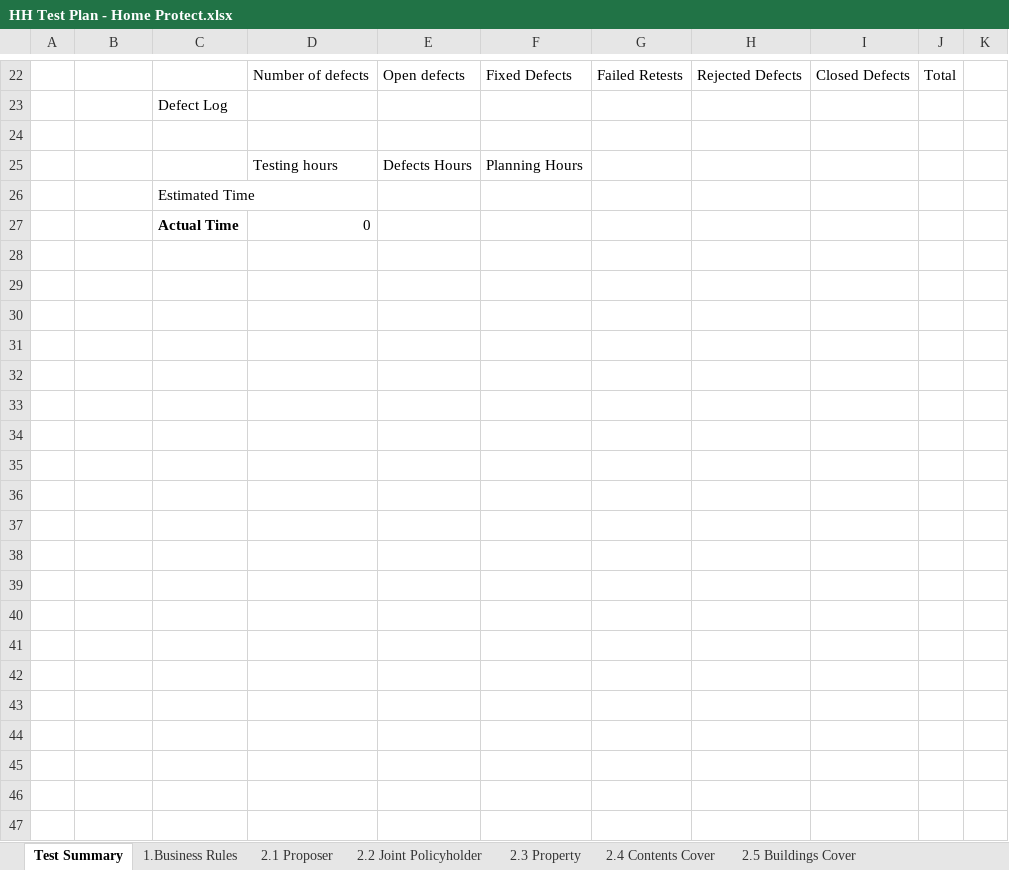
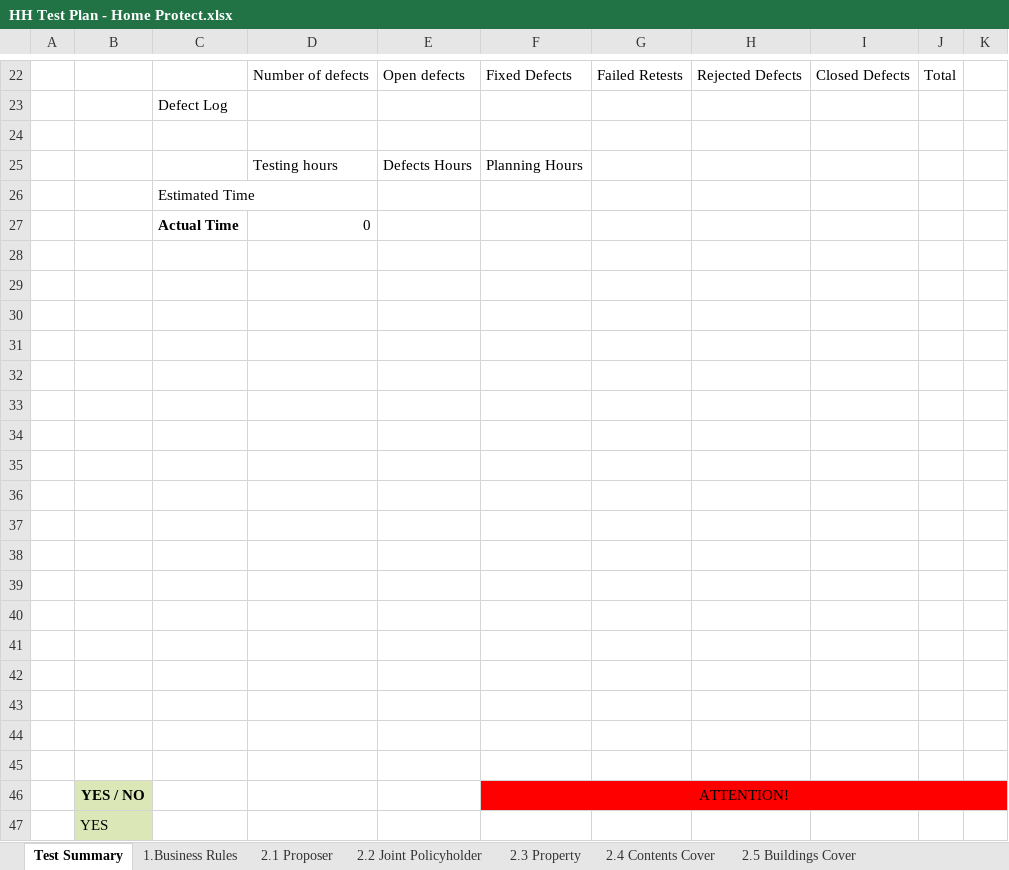
Before and after one commit to CTM-Transformers-QA/panel.testplans, an Excel workbook: Home/Home Protect/HH Test Plan - Home Protect.xlsx, sheet Test Summary, drawn as a sheet; only a part is shown, gaps mark what is left out; values as stored, in another font and other column widths than the file's, no borders; charts and pictures not drawn; the diff covers the shown part only; the diff names each change by its address in the sheet, - before the commit and + after, or states it on an @@ line.

Commit message:
Updates to Insure Wiser, Home Protect and More Than Smart Wheels

```diff
--- a/Home/Home Protect/HH Test Plan - Home Protect.xlsx (sheet Test Summary)
+++ b/Home/Home Protect/HH Test Plan - Home Protect.xlsx (sheet Test Summary)
+row 28: (empty)
+row 29: (empty)
+row 30: (empty)
+row 31: (empty)
+row 32: (empty)
+row 33: (empty)
+row 34: (empty)
+row 35: (empty)
+row 36: (empty)
+row 37: (empty)
+row 38: (empty)
+row 39: (empty)
+row 40: (empty)
+row 41: (empty)
+row 42: (empty)
+row 43: (empty)
+row 44: (empty)
+row 45: (empty)
+row 46:  | YES / NO |  |  |  | ATTENTION!
+row 47:  | YES
```
Also changed, not shown: 11 added rows elsewhere in this sheet, sheet 2.1 Proposer, charts or pictures, Car/Insure Wiser/PC Test Plan - Insure Wiser.xlsx, Car/More Than Smart Wheels/PC Test Plan - More Than Smart Wheels.xlsx, 36 other files.
